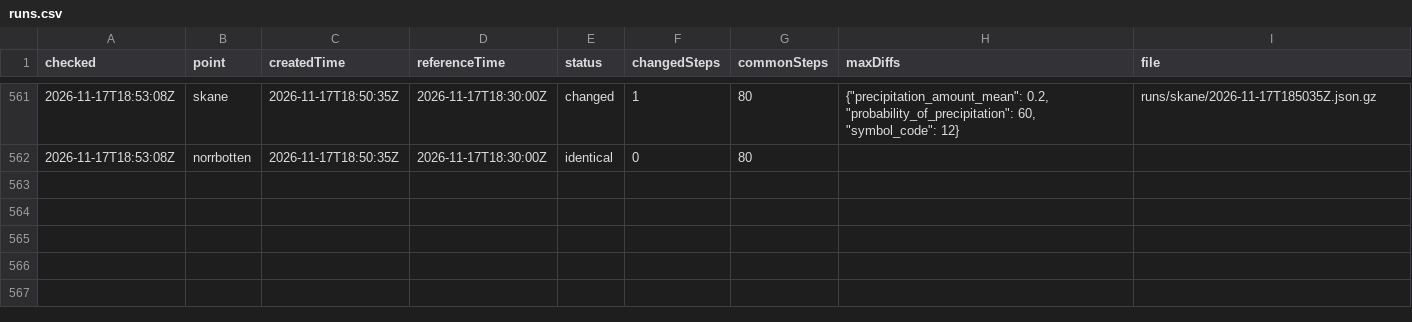
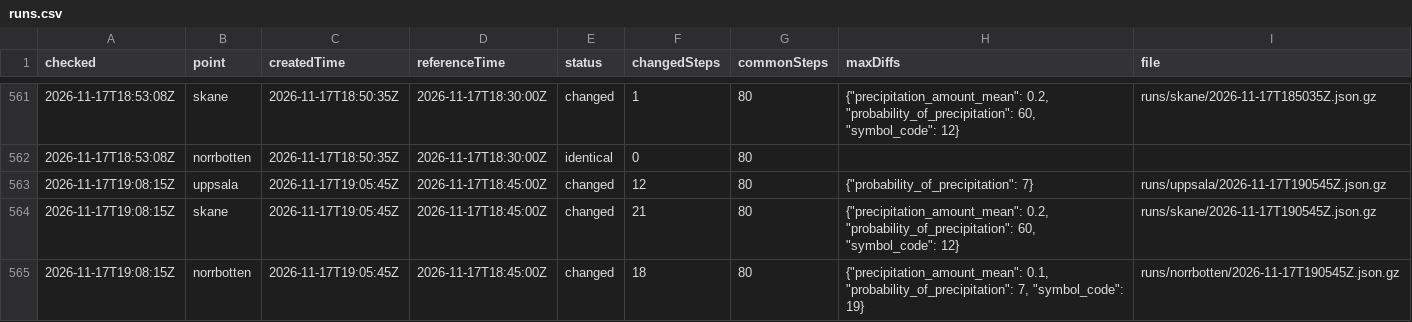
Before and after one commit to gu-t/smhi-runlog, a CSV file: runs.csv, drawn as a sheet; only a part is shown, gaps mark what is left out.

```diff
--- a/runs.csv
+++ b/runs.csv
@@ -562 +562,4 @@ checked,point,createdTime,referenceTime,status,changedSteps,commonSteps,maxDiffs
 2026-11-17T18:53:08Z,norrbotten,2026-11-17T18:50:35Z,2026-11-17T18:30:00Z,identical,0,80,,
+2026-11-17T19:08:15Z,uppsala,2026-11-17T19:05:45Z,2026-11-17T18:45:00Z,changed,12,80,"{""probability_of_precipitation"": 7}",runs/uppsala/2026-11-17T190545Z.json.gz
+2026-11-17T19:08:15Z,skane,2026-11-17T19:05:45Z,2026-11-17T18:45:00Z,changed,21,80,"{""precipitation_amount_mean"": 0.2, ""probability_of_precipitation"": 60, ""symbol_code"": 12}",runs/skane/2026-11-17T190545Z.json.gz
+2026-11-17T19:08:15Z,norrbotten,2026-11-17T19:05:45Z,2026-11-17T18:45:00Z,changed,18,80,"{""precipitation_amount_mean"": 0.1, ""probability_of_precipitation"": 7, ""symbol_code"": 19}",runs/norrbotten/2026-11-17T190545Z.json.gz
```
Also changed, not shown: checks.csv, 4 other files.
